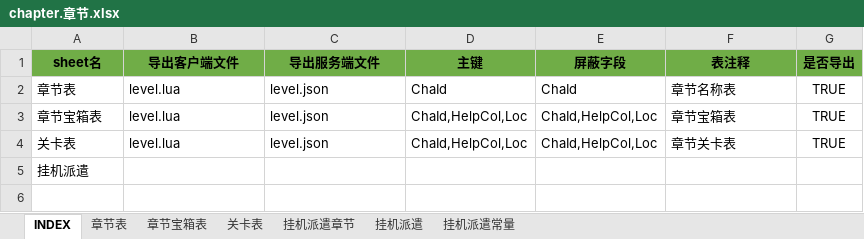
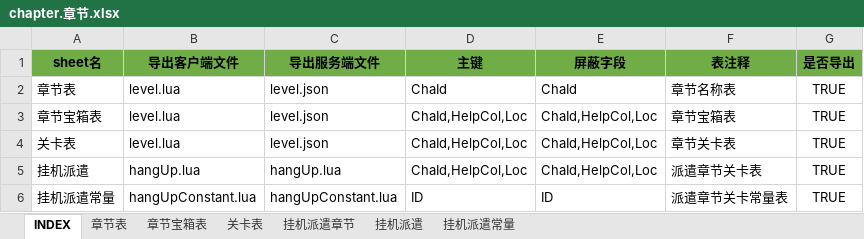
Before and after one commit to hataksumo/ExcelToLua, an Excel workbook: Excel/镇魂街/chapter.章节.xlsx, sheet INDEX, drawn as a sheet; values as stored, in another font and other column widths than the file's, no borders; the diff names each change by its address in the sheet, - before the commit and + after, or states it on an @@ line.

```diff
--- a/Excel/镇魂街/chapter.章节.xlsx (sheet INDEX)
+++ b/Excel/镇魂街/chapter.章节.xlsx (sheet INDEX)
-B5 (导出客户端文件): (empty)
+B5 (导出客户端文件): hangUp.lua
-C5 (导出服务端文件): (empty)
+C5 (导出服务端文件): hangUp.lua
-D5 (主键): (empty)
+D5 (主键): ChaId,HelpCol,Loc
-E5 (屏蔽字段): (empty)
+E5 (屏蔽字段): ChaId,HelpCol,Loc
-F5 (表注释): (empty)
+F5 (表注释): 派遣章节关卡表
-G5 (是否导出): (empty)
+G5 (是否导出): TRUE
+row 6: 挂机派遣常量 | hangUpConstant.lua | hangUpConstant.lua | ID | ID | 派遣章节关卡常量表 | TRUE
```
Also changed, not shown: sheet 挂机派遣, sheet 挂机派遣常量, sheet 挂机派遣章节, Excel/镇魂街/drop.掉落表.xlsx, 1 other file.
